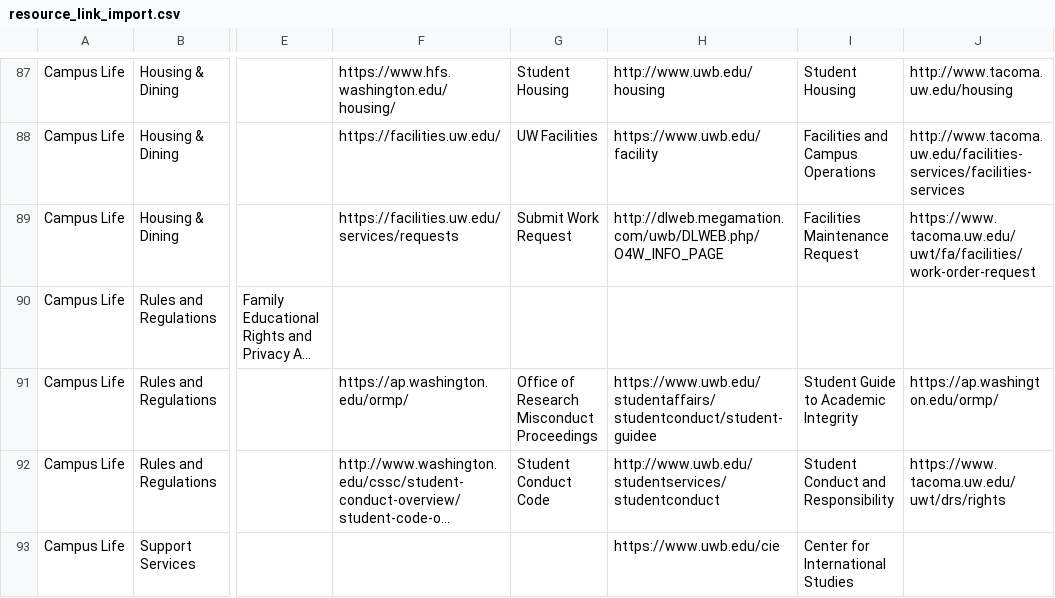
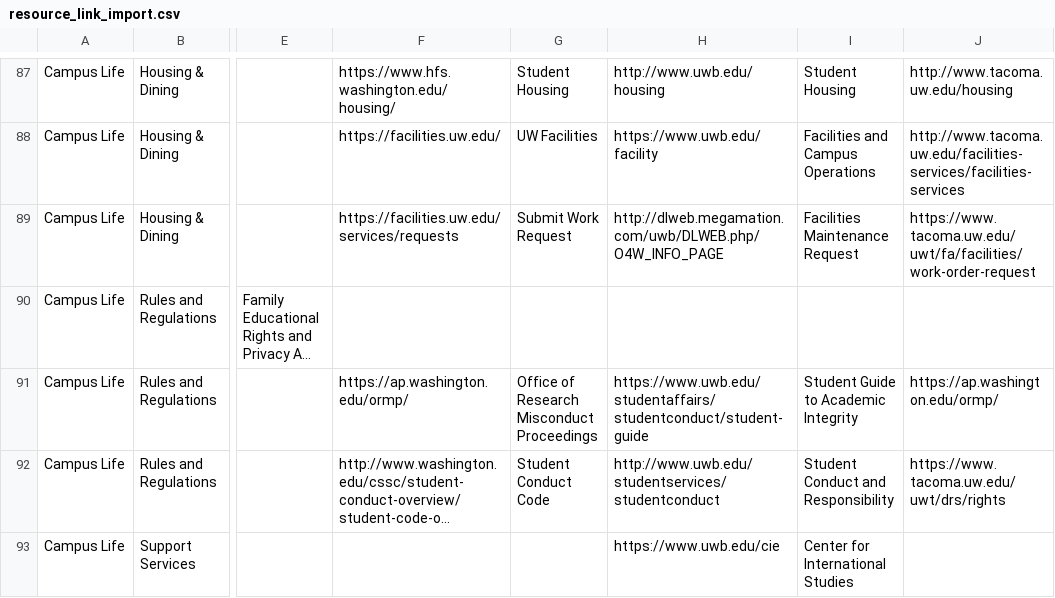
Before and after one commit to uw-it-aca/myuw, a CSV file: myuw/data/resource_link_import.csv, drawn as a sheet; only a part is shown, gaps mark what is left out; long unchanged cells end in …; the diff names each change by its address in the sheet, - before the commit and + after, or states it on an @@ line.

Commit message:
clean

```diff
--- a/myuw/data/resource_link_import.csv
+++ b/myuw/data/resource_link_import.csv
-H91: https://www.uwb.edu/studentaffairs/studentconduct/student-guidee
+H91: https://www.uwb.edu/studentaffairs/studentconduct/student-guide
```
